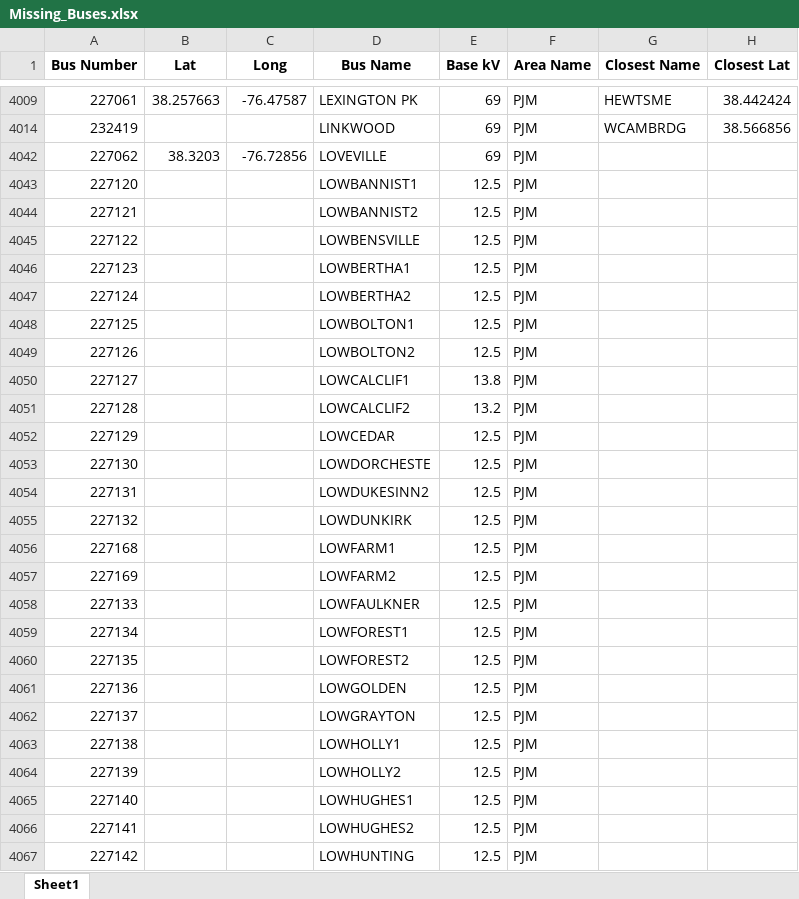
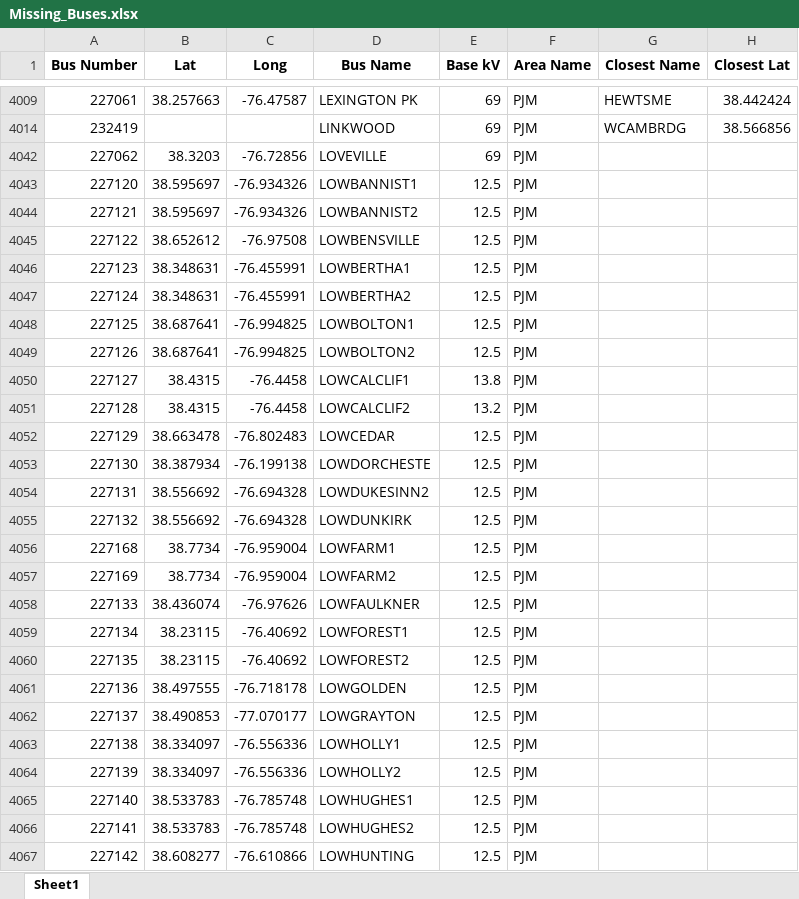
Before and after one commit to skasarab1/2025research, an Excel workbook: Missing_Buses.xlsx, sheet Sheet1, drawn as a sheet; only a part is shown, gaps mark what is left out; values as stored, in another font and other column widths than the file's, no borders; the diff covers the shown part only; the diff names each change by its address in the sheet, - before the commit and + after, or states it on an @@ line.

```diff
--- a/Missing_Buses.xlsx (sheet Sheet1)
+++ b/Missing_Buses.xlsx (sheet Sheet1)
-B4043:B4044 (Lat): (empty)
+B4043:B4044 (Lat): 38.595697
-C4043:C4044 (Long): (empty)
+C4043:C4044 (Long): -76.934326
-B4045 (Lat): (empty)
+B4045 (Lat): 38.652612
-C4045 (Long): (empty)
+C4045 (Long): -76.97508
-B4046:B4047 (Lat): (empty)
+B4046:B4047 (Lat): 38.348631
-C4046:C4047 (Long): (empty)
+C4046:C4047 (Long): -76.455991
-B4048:B4049 (Lat): (empty)
+B4048:B4049 (Lat): 38.687641
-C4048:C4049 (Long): (empty)
+C4048:C4049 (Long): -76.994825
-B4050:B4051 (Lat): (empty)
+B4050:B4051 (Lat): 38.4315
-C4050:C4051 (Long): (empty)
+C4050:C4051 (Long): -76.4458
-B4052 (Lat): (empty)
+B4052 (Lat): 38.663478
-C4052 (Long): (empty)
+C4052 (Long): -76.802483
-B4053 (Lat): (empty)
+B4053 (Lat): 38.387934
-C4053 (Long): (empty)
+C4053 (Long): -76.199138
-B4054:B4055 (Lat): (empty)
+B4054:B4055 (Lat): 38.556692
-C4054:C4055 (Long): (empty)
+C4054:C4055 (Long): -76.694328
-B4056:B4057 (Lat): (empty)
+B4056:B4057 (Lat): 38.7734
-C4056:C4057 (Long): (empty)
+C4056:C4057 (Long): -76.959004
-B4058 (Lat): (empty)
+B4058 (Lat): 38.436074
-C4058 (Long): (empty)
+C4058 (Long): -76.97626
-B4059:B4060 (Lat): (empty)
+B4059:B4060 (Lat): 38.23115
-C4059:C4060 (Long): (empty)
+C4059:C4060 (Long): -76.40692
-B4061 (Lat): (empty)
+B4061 (Lat): 38.497555
-C4061 (Long): (empty)
+C4061 (Long): -76.718178
-B4062 (Lat): (empty)
+B4062 (Lat): 38.490853
-C4062 (Long): (empty)
+C4062 (Long): -77.070177
-B4063:B4064 (Lat): (empty)
+B4063:B4064 (Lat): 38.334097
-C4063:C4064 (Long): (empty)
+C4063:C4064 (Long): -76.556336
-B4065:B4066 (Lat): (empty)
+B4065:B4066 (Lat): 38.533783
-C4065:C4066 (Long): (empty)
+C4065:C4066 (Long): -76.785748
-B4067 (Lat): (empty)
+B4067 (Lat): 38.608277
-C4067 (Long): (empty)
+C4067 (Long): -76.610866
```
Also changed, not shown: 318 edited cells elsewhere in this sheet, 8 other files.
